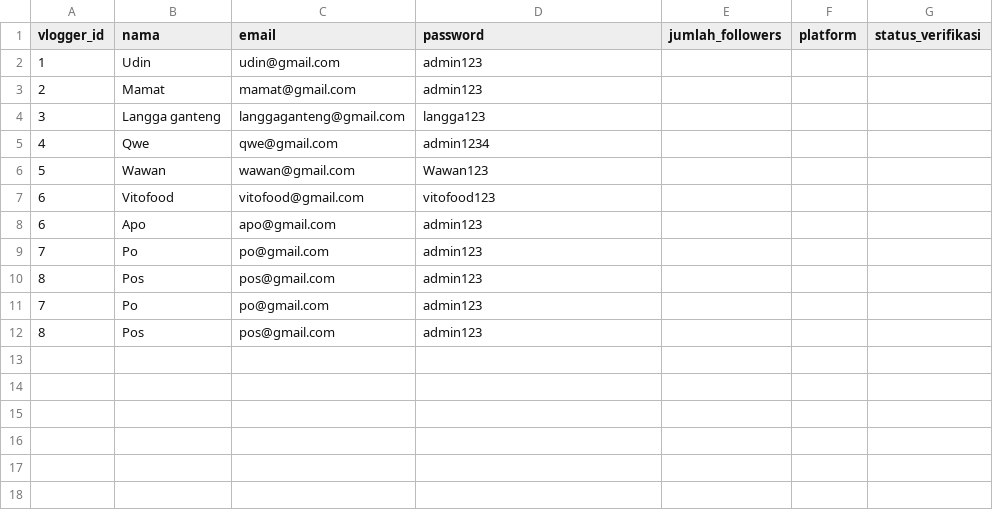
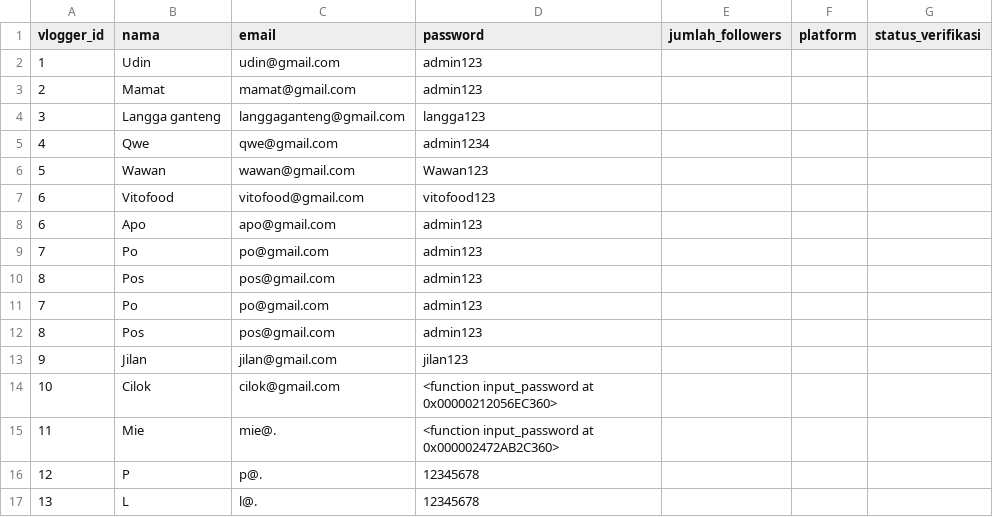
Before and after one commit to Emervi/PromoIn, a CSV file: data/food_vlogger.csv, drawn as a sheet.

Commit message:
Memperbaiki bug dan menyembunyikan input password

```diff
--- a/data/food_vlogger.csv
+++ b/data/food_vlogger.csv
@@ -12 +12,6 @@ vlogger_id,nama,email,password,jumlah_followers,platform,status_verifikasi
 8,Pos,pos@gmail.com,admin123
+9,Jilan,jilan@gmail.com,jilan123
+10,Cilok,cilok@gmail.com,<function input_password at 0x00000212056EC360>
+11,Mie,mie@.,<function input_password at 0x000002472AB2C360>
+12,P,p@.,12345678
+13,L,l@.,12345678
```
Also changed, not shown: 3 other files.
